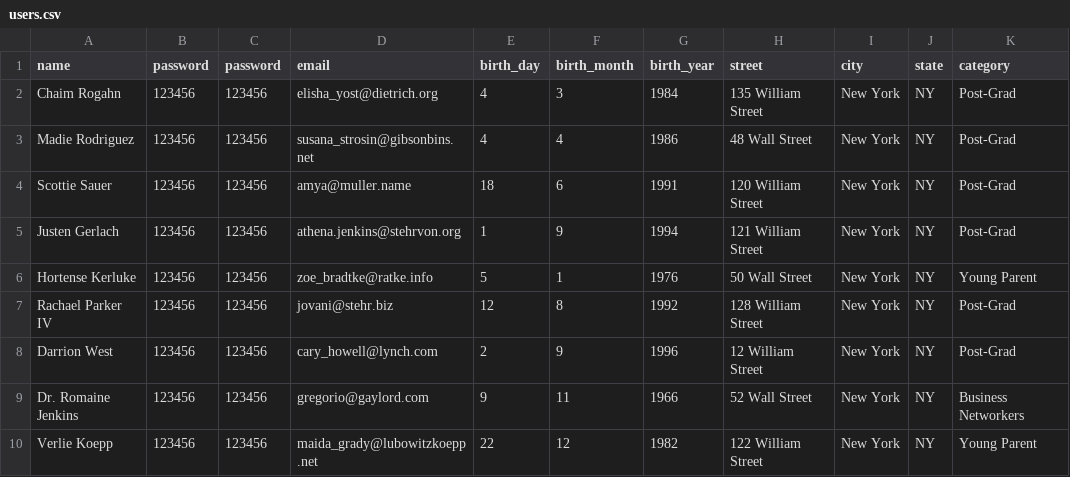
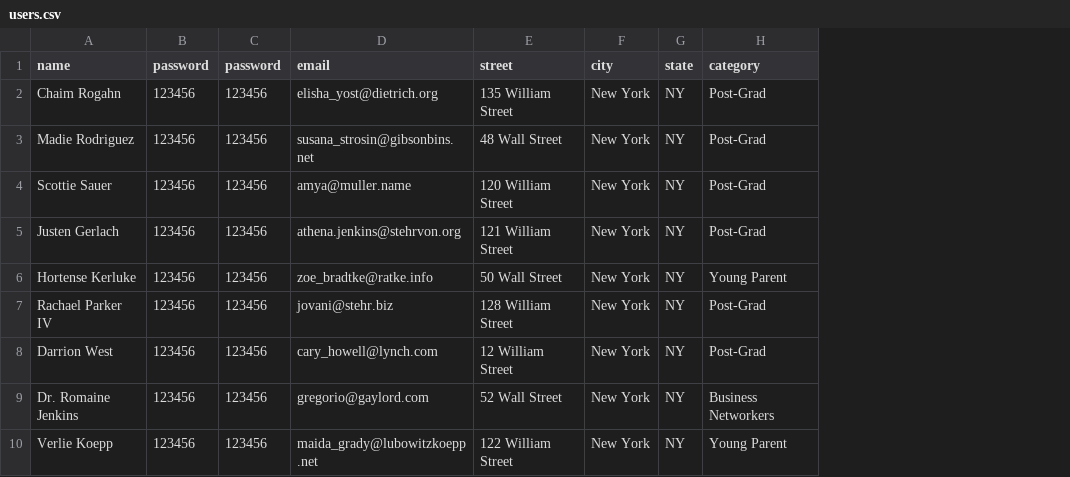
Before and after one commit to baron816/Krewe, a CSV file: db/users.csv, drawn as a sheet; the diff names each change by its address in the sheet, - before the commit and + after, or states it on an @@ line.

Commit message:
removes birthdays from users

```diff
--- a/db/users.csv
+++ b/db/users.csv
-column E (birth_day), rows 2-10: 4 | 4 | 18 | 1 | 5 | 12 | 2 | 9 | 22
-column F (birth_month), rows 2-10: 3 | 4 | 6 | 9 | 1 | 8 | 9 | 11 | 12
-column G (birth_year), rows 2-10: 1984 | 1986 | 1991 | 1994 | 1976 | 1992 | 1996 | 1966 | 1982
```
Also changed, not shown: 7 other files.
